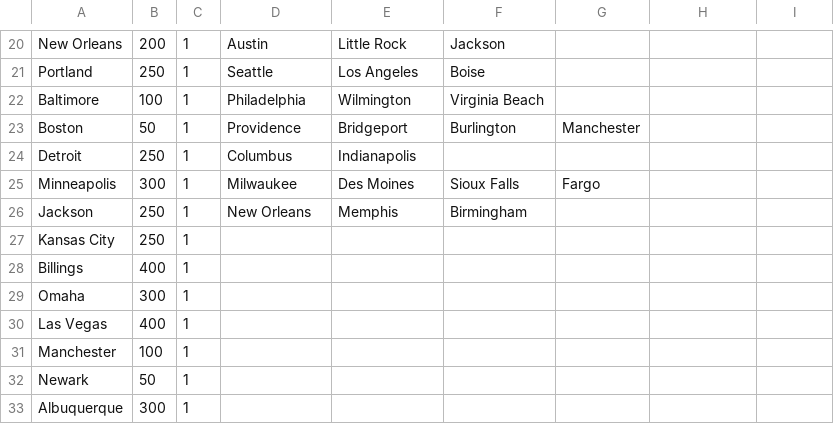
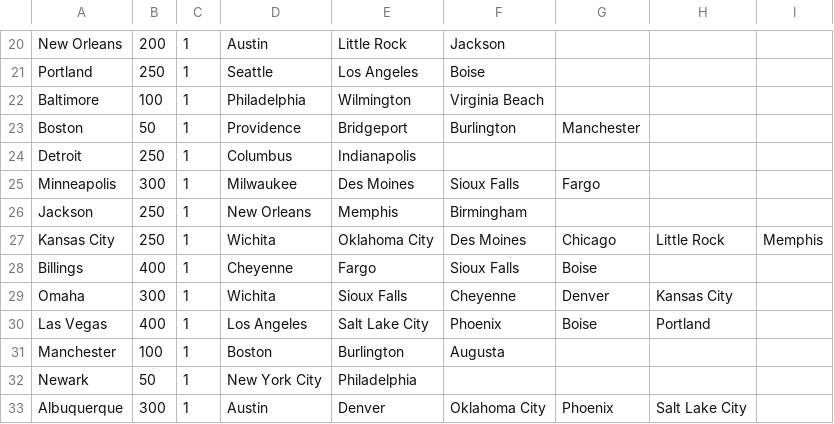
Before and after one commit to rwruss/tycoon, a CSV file: scenarios/1/routes.csv, drawn as a sheet; only a part is shown, gaps mark what is left out; the diff covers the shown part only.

```diff
--- a/scenarios/1/routes.csv
+++ b/scenarios/1/routes.csv
@@ -26,8 +26,8 @@ Minneapolis,300,1,Milwaukee,Des Moines,Sioux Falls,Fargo,,
 Jackson,250,1,New Orleans,Memphis,Birmingham,,,
-Kansas City,250,1,,,,,,
-Billings,400,1,,,,,,
-Omaha,300,1,,,,,,
-Las Vegas,400,1,,,,,,
-Manchester,100,1,,,,,,
-Newark,50,1,,,,,,
-Albuquerque,300,1,,,,,,
+Kansas City,250,1,Wichita,Oklahoma City,Des Moines,Chicago,Little Rock,Memphis
+Billings,400,1,Cheyenne,Fargo,Sioux Falls,Boise,,
+Omaha,300,1,Wichita,Sioux Falls,Cheyenne,Denver,Kansas City,
+Las Vegas,400,1,Los Angeles,Salt Lake City,Phoenix,Boise,Portland,
+Manchester,100,1,Boston,Burlington,Augusta,,,
+Newark,50,1,New York City,Philadelphia,,,,
+Albuquerque,300,1,Austin,Denver,Oklahoma City,Phoenix,Salt Lake City,
```
Also changed, not shown: 1 added row, 1 removed row and 58 edited cells elsewhere in this file, 8 other files.
